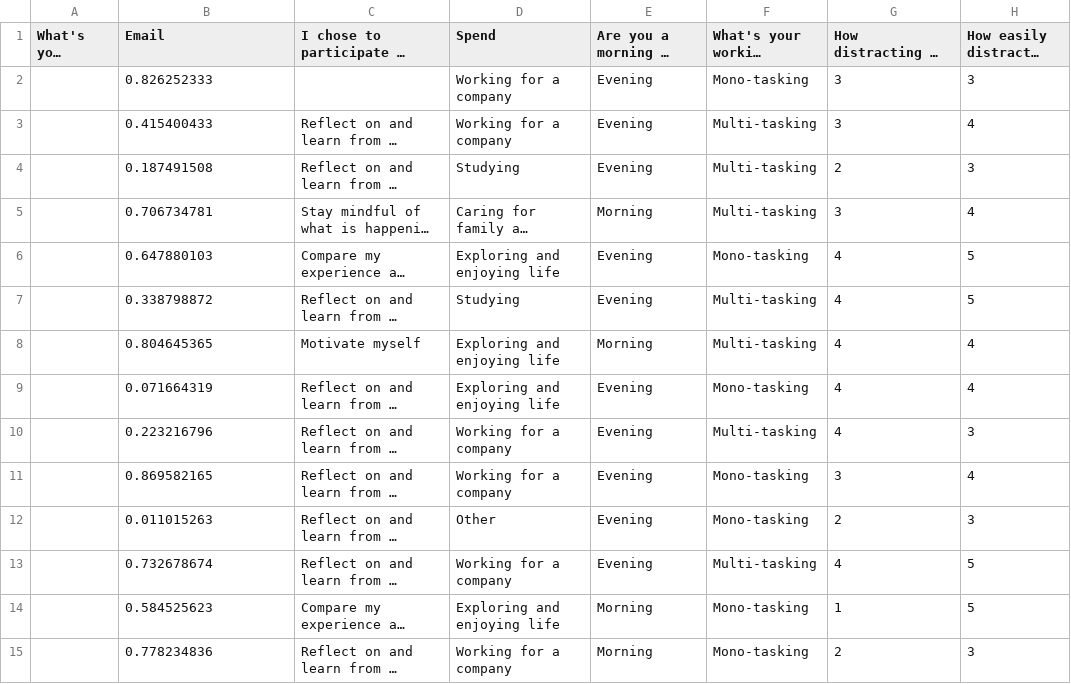
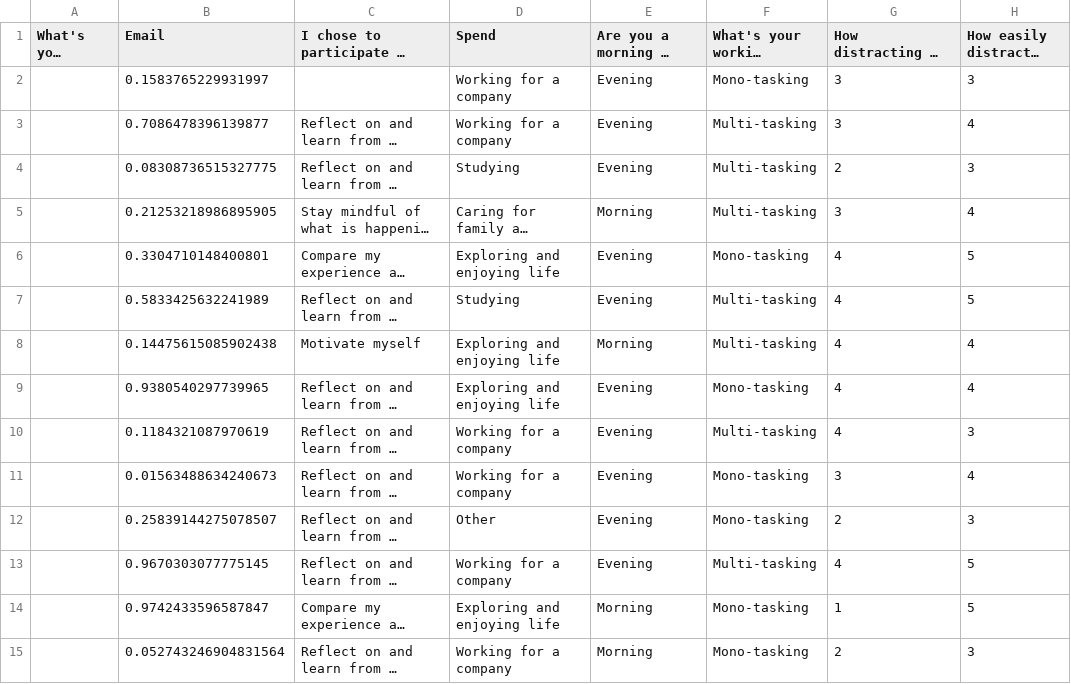
Before and after one commit to shiro-community/shiro-community.github.io, a CSV file: personality_0605.csv, drawn as a sheet; only a part is shown; long unchanged cells end in …; the diff covers the shown part only; the diff names each change by its address in the sheet, - before the commit and + after, or states it on an @@ line.

```diff
--- a/personality_0605.csv
+++ b/personality_0605.csv
-B2 (Email): 0.826252333
+B2 (Email): 0.1583765229931997
-B3 (Email): 0.415400433
+B3 (Email): 0.7086478396139877
-B4 (Email): 0.187491508
+B4 (Email): 0.08308736515327775
-B5 (Email): 0.706734781
+B5 (Email): 0.21253218986895905
-B6 (Email): 0.647880103
+B6 (Email): 0.3304710148400801
-B7 (Email): 0.338798872
+B7 (Email): 0.5833425632241989
-B8 (Email): 0.804645365
+B8 (Email): 0.14475615085902438
-B9 (Email): 0.071664319
+B9 (Email): 0.9380540297739965
-B10 (Email): 0.223216796
+B10 (Email): 0.1184321087970619
-B11 (Email): 0.869582165
+B11 (Email): 0.01563488634240673
-B12 (Email): 0.011015263
+B12 (Email): 0.25839144275078507
-B13 (Email): 0.732678674
+B13 (Email): 0.9670303077775145
-B14 (Email): 0.584525623
+B14 (Email): 0.9742433596587847
-B15 (Email): 0.778234836
+B15 (Email): 0.052743246904831564
```
Also changed, not shown: 23 edited cells elsewhere in this file, ikigai.csv, odyssee_data.csv, 4 other files.
